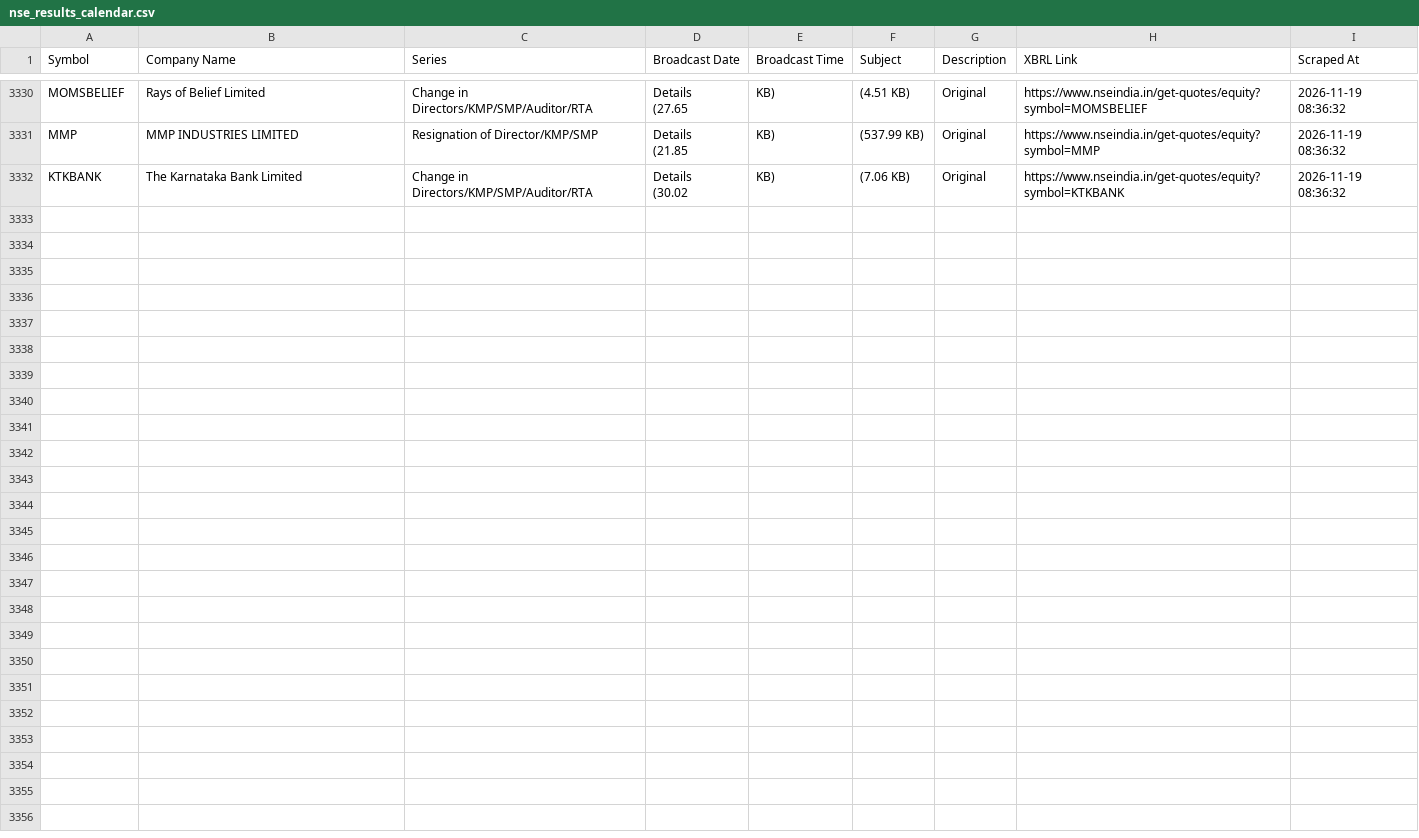
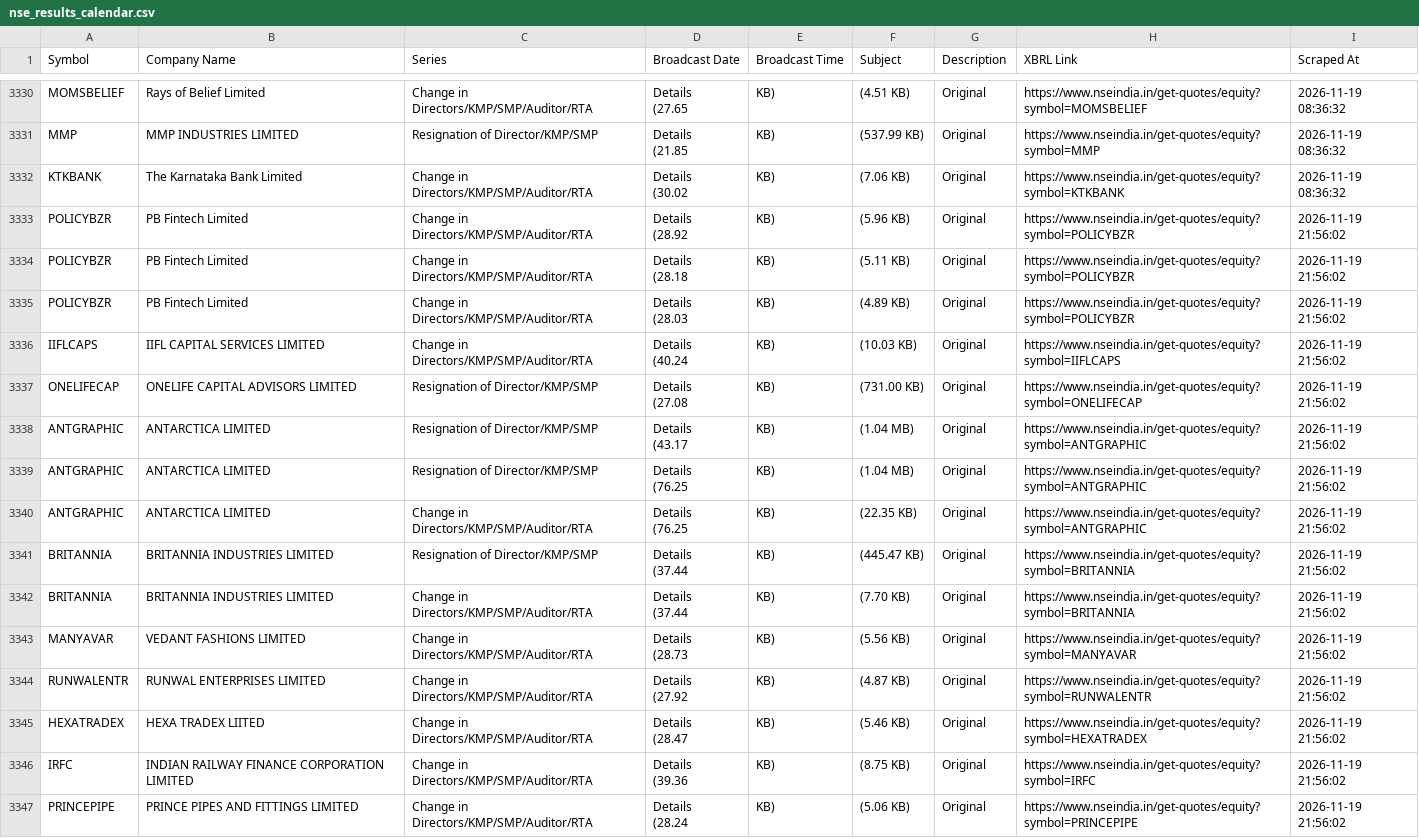
Before and after one commit to thakkars/Quarterly_Profit_Surge, a CSV file: nse_results_calendar.csv, drawn as a sheet; only a part is shown, gaps mark what is left out.

```diff
--- a/nse_results_calendar.csv
+++ b/nse_results_calendar.csv
@@ -6663 +6663,31 @@ KTKBANK,The Karnataka Bank Limited,Change in Directors/KMP/SMP/Auditor/RTA,"Deta
 (30.02",KB),(7.06 KB),Original,https://www.nseindia.in/get-quotes/equity?symbol=KTKBANK,2026-11-19 08:36:32
+POLICYBZR,PB Fintech Limited,Change in Directors/KMP/SMP/Auditor/RTA,"Details
+(28.92",KB),(5.96 KB),Original,https://www.nseindia.in/get-quotes/equity?symbol=POLICYBZR,2026-11-19 21:56:02
+POLICYBZR,PB Fintech Limited,Change in Directors/KMP/SMP/Auditor/RTA,"Details
+(28.18",KB),(5.11 KB),Original,https://www.nseindia.in/get-quotes/equity?symbol=POLICYBZR,2026-11-19 21:56:02
+POLICYBZR,PB Fintech Limited,Change in Directors/KMP/SMP/Auditor/RTA,"Details
+(28.03",KB),(4.89 KB),Original,https://www.nseindia.in/get-quotes/equity?symbol=POLICYBZR,2026-11-19 21:56:02
+IIFLCAPS,IIFL CAPITAL SERVICES LIMITED,Change in Directors/KMP/SMP/Auditor/RTA,"Details
+(40.24",KB),(10.03 KB),Original,https://www.nseindia.in/get-quotes/equity?symbol=IIFLCAPS,2026-11-19 21:56:02
+ONELIFECAP,ONELIFE CAPITAL ADVISORS LIMITED,Resignation of Director/KMP/SMP,"Details
+(27.08",KB),(731.00 KB),Original,https://www.nseindia.in/get-quotes/equity?symbol=ONELIFECAP,2026-11-19 21:56:02
+ANTGRAPHIC,ANTARCTICA LIMITED,Resignation of Director/KMP/SMP,"Details
+(43.17",KB),(1.04 MB),Original,https://www.nseindia.in/get-quotes/equity?symbol=ANTGRAPHIC,2026-11-19 21:56:02
+ANTGRAPHIC,ANTARCTICA LIMITED,Resignation of Director/KMP/SMP,"Details
+(76.25",KB),(1.04 MB),Original,https://www.nseindia.in/get-quotes/equity?symbol=ANTGRAPHIC,2026-11-19 21:56:02
+ANTGRAPHIC,ANTARCTICA LIMITED,Change in Directors/KMP/SMP/Auditor/RTA,"Details
+(76.25",KB),(22.35 KB),Original,https://www.nseindia.in/get-quotes/equity?symbol=ANTGRAPHIC,2026-11-19 21:56:02
+BRITANNIA,BRITANNIA INDUSTRIES LIMITED,Resignation of Director/KMP/SMP,"Details
+(37.44",KB),(445.47 KB),Original,https://www.nseindia.in/get-quotes/equity?symbol=BRITANNIA,2026-11-19 21:56:02
+BRITANNIA,BRITANNIA INDUSTRIES LIMITED,Change in Directors/KMP/SMP/Auditor/RTA,"Details
+(37.44",KB),(7.70 KB),Original,https://www.nseindia.in/get-quotes/equity?symbol=BRITANNIA,2026-11-19 21:56:02
+MANYAVAR,VEDANT FASHIONS LIMITED,Change in Directors/KMP/SMP/Auditor/RTA,"Details
+(28.73",KB),(5.56 KB),Original,https://www.nseindia.in/get-quotes/equity?symbol=MANYAVAR,2026-11-19 21:56:02
+RUNWALENTR,RUNWAL ENTERPRISES LIMITED,Change in Directors/KMP/SMP/Auditor/RTA,"Details
+(27.92",KB),(4.87 KB),Original,https://www.nseindia.in/get-quotes/equity?symbol=RUNWALENTR,2026-11-19 21:56:02
+HEXATRADEX,HEXA TRADEX LIITED,Change in Directors/KMP/SMP/Auditor/RTA,"Details
+(28.47",KB),(5.46 KB),Original,https://www.nseindia.in/get-quotes/equity?symbol=HEXATRADEX,2026-11-19 21:56:02
+IRFC,INDIAN RAILWAY FINANCE CORPORATION LIMITED,Change in Directors/KMP/SMP/Auditor/RTA,"Details
+(39.36",KB),(8.75 KB),Original,https://www.nseindia.in/get-quotes/equity?symbol=IRFC,2026-11-19 21:56:02
+PRINCEPIPE,PRINCE PIPES AND FITTINGS LIMITED,Change in Directors/KMP/SMP/Auditor/RTA,"Details
+(28.24",KB),(5.06 KB),Original,https://www.nseindia.in/get-quotes/equity?symbol=PRINCEPIPE,2026-11-19 21:56:02
```
Also changed, not shown: 1 other file.
